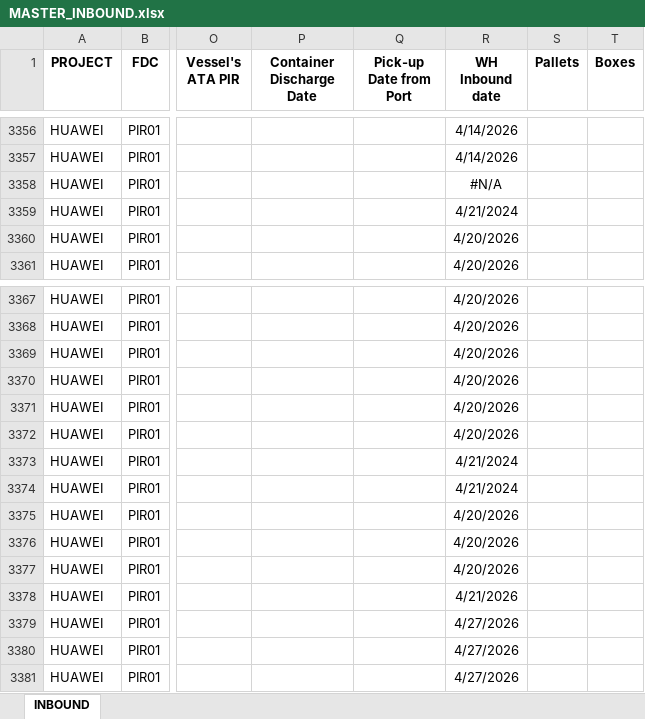
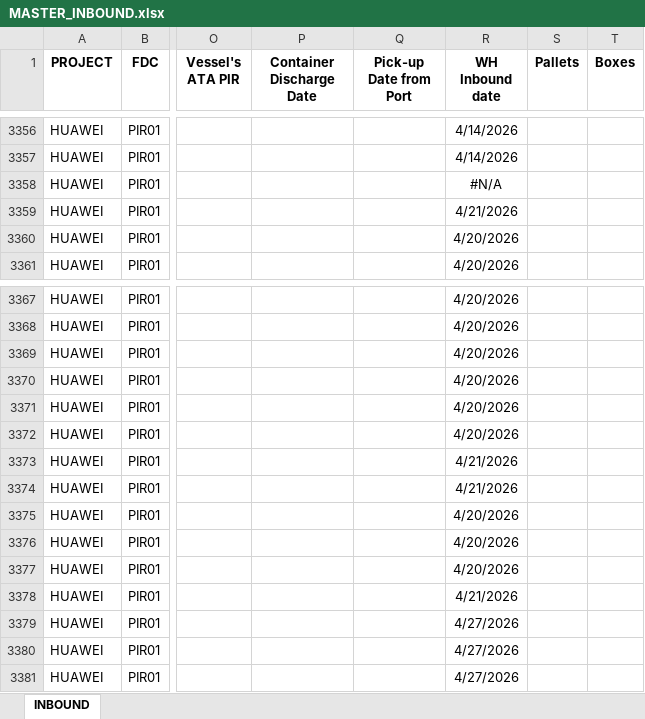
Before and after one commit to FoStavR/dashB_customUI_, an Excel workbook: Data/MASTER_INBOUND.xlsx, sheet INBOUND, drawn as a sheet; only a part is shown, gaps mark what is left out; values as stored, in another font and other column widths than the file's, no borders; the diff names each change by its address in the sheet, - before the commit and + after, or states it on an @@ line.

Commit message:
Add files via upload

```diff
--- a/Data/MASTER_INBOUND.xlsx (sheet INBOUND)
+++ b/Data/MASTER_INBOUND.xlsx (sheet INBOUND)
-R3359 (WH Inbound date): 4/21/2024
+R3359 (WH Inbound date): 4/21/2026
-R3373:R3374 (WH Inbound date): 4/21/2024
+R3373:R3374 (WH Inbound date): 4/21/2026
```
